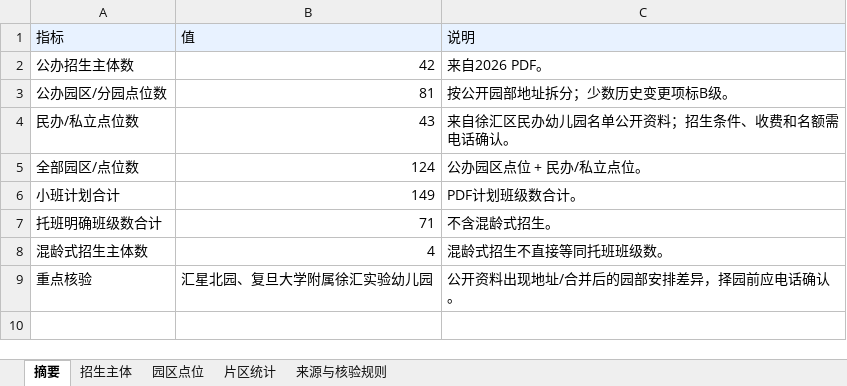
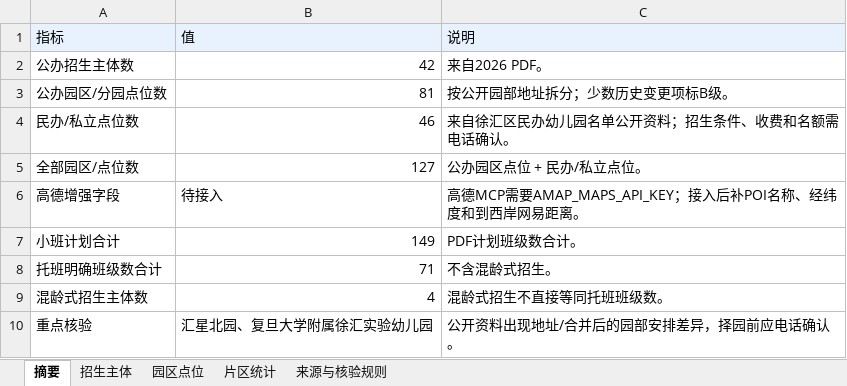
Before and after one commit to cao903775389/xuhui_kindergarten_work, an Excel workbook: outputs/徐汇区幼儿园园区位置与择园参考.xlsx, sheet 摘要, drawn as a sheet; values as stored, in another font and other column widths than the file's, no borders; the diff names each change by its address in the sheet, - before the commit and + after, or states it on an @@ line.

```diff
--- a/outputs/徐汇区幼儿园园区位置与择园参考.xlsx (sheet 摘要)
+++ b/outputs/徐汇区幼儿园园区位置与择园参考.xlsx (sheet 摘要)
-B4: 43
+B4: 46
-B5: 124
+B5: 127
+row 6: 高德增强字段 | 待接入 | 高德MCP需要AMAP_MAPS_API_KEY；接入后补POI名称、经纬度和到西岸网易距离。
```
Also changed, not shown: sheet 园区点位, sheet 来源与核验规则, 8 other files.
